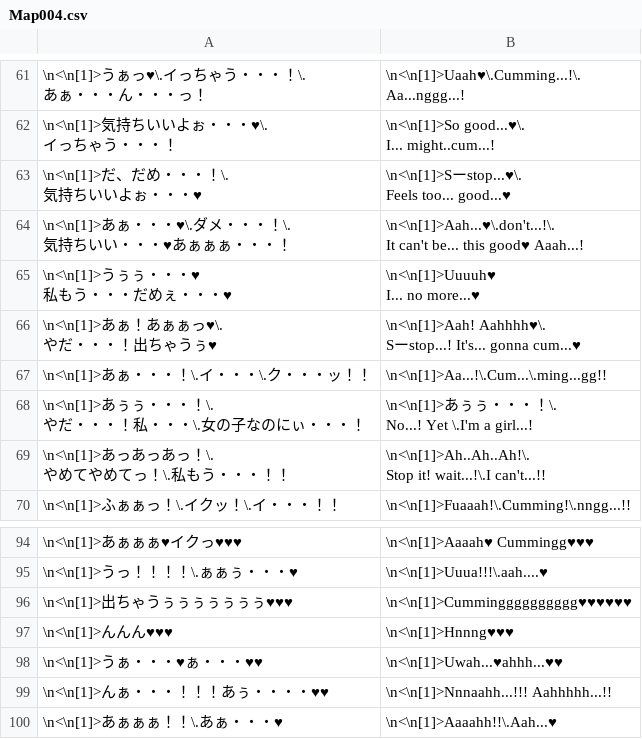
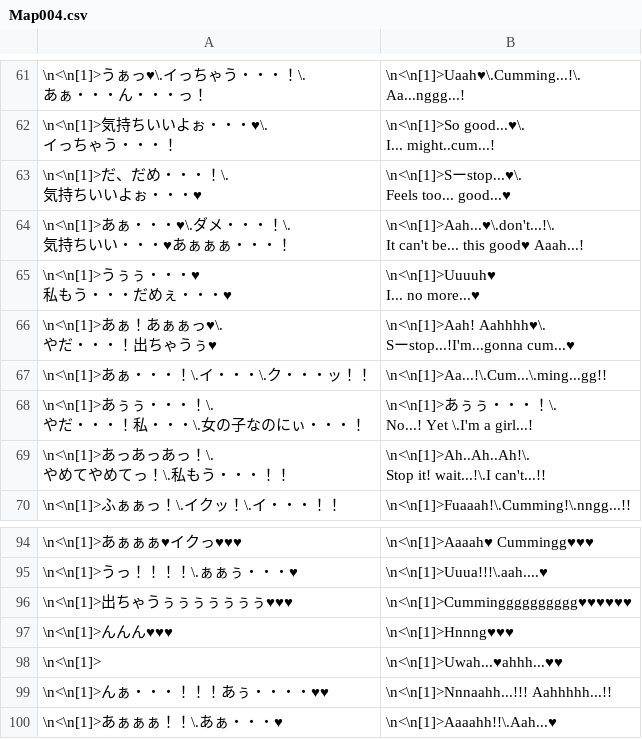
Before and after one commit to Giratena/Captured-Als-To-Romeria-Translation, a CSV file: Translation Script/Map004.csv, drawn as a sheet; only a part is shown, gaps mark what is left out; the diff names each change by its address in the sheet, - before the commit and + after, or states it on an @@ line.

```diff
--- a/Translation Script/Map004.csv
+++ b/Translation Script/Map004.csv
-B66: …Sーstop...! It's... gonna cum...♥
+B66: …Sーstop...!I'm...gonna cum...♥
-A98: \n<\n[1]>うぁ・・・♥ぁ・・・♥♥
+A98: \n<\n[1]>
```
Also changed, not shown: Translation Script/CommonEvents.csv, Translation Script/Map024.csv, 9 other files.
